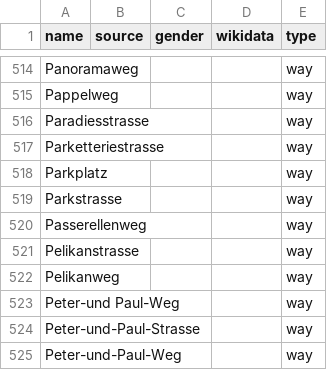
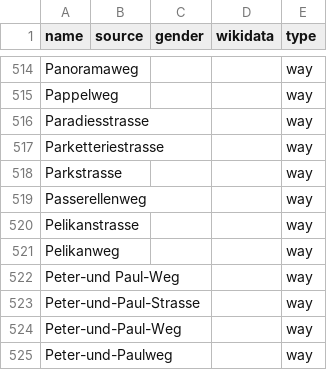
Before and after one commit to EqualStreetNames/equalstreetnames-stgallen, a CSV file: data/other.csv, drawn as a sheet; only a part is shown, gaps mark what is left out; the shorter side is filled out with more unchanged rows.

```diff
--- a/data/other.csv
+++ b/data/other.csv
@@ -517,3 +517,2 @@ Paradiesstrasse,,,,way
 Parketteriestrasse,,,,way
-Parkplatz,,,,way
 Parkstrasse,,,,way
```
Also changed, not shown: 3 other files.
